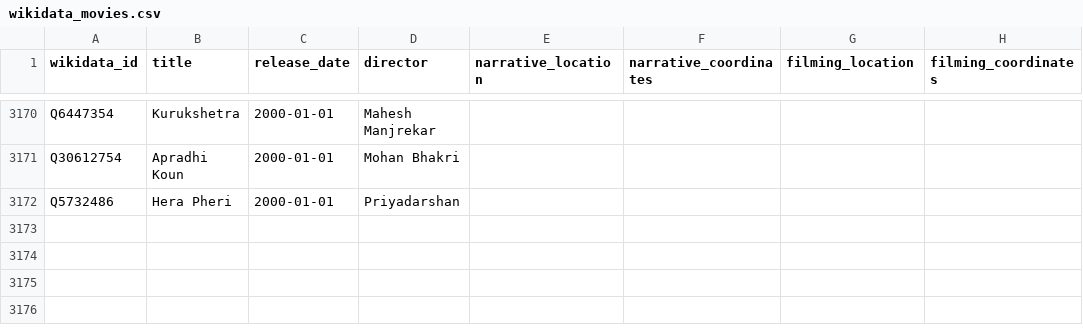
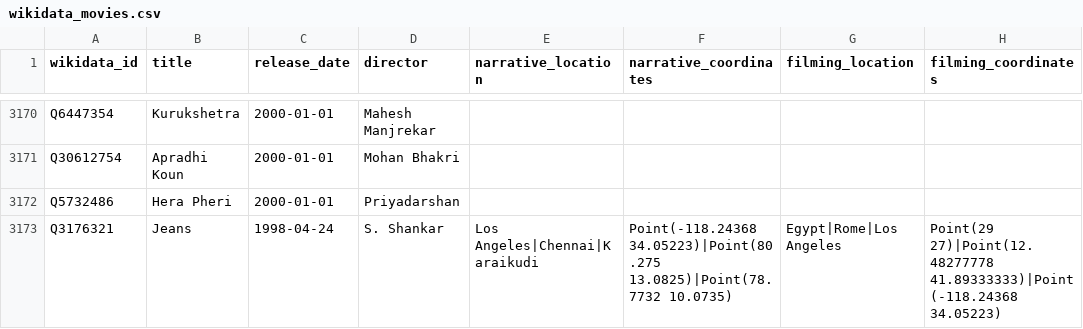
Before and after one commit to Curious-Lunatic/Movie-Geospatial-KGraphs, a CSV file: Dataset/wikidata_movies.csv, drawn as a sheet; only a part is shown, gaps mark what is left out.

```diff
--- a/Dataset/wikidata_movies.csv
+++ b/Dataset/wikidata_movies.csv
@@ -3172 +3172,2 @@ Q30612754,Apradhi Koun,2000-01-01,Mohan Bhakri,,,,
 Q5732486,Hera Pheri,2000-01-01,Priyadarshan,,,,
+Q3176321,Jeans,1998-04-24,S. Shankar,Los Angeles|Chennai|Karaikudi,Point(-118.24368 34.05223)|Point(80.275 13.0825)|Point(78.7732 10.0735),Egypt|Rome|Los Angeles,Point(29 27)|Point(12.48277778 41.89333333)|Point(-118.24368 34.05223)
```
Also changed, not shown: Dataset/tmdb_movies.csv, 10 other files.
